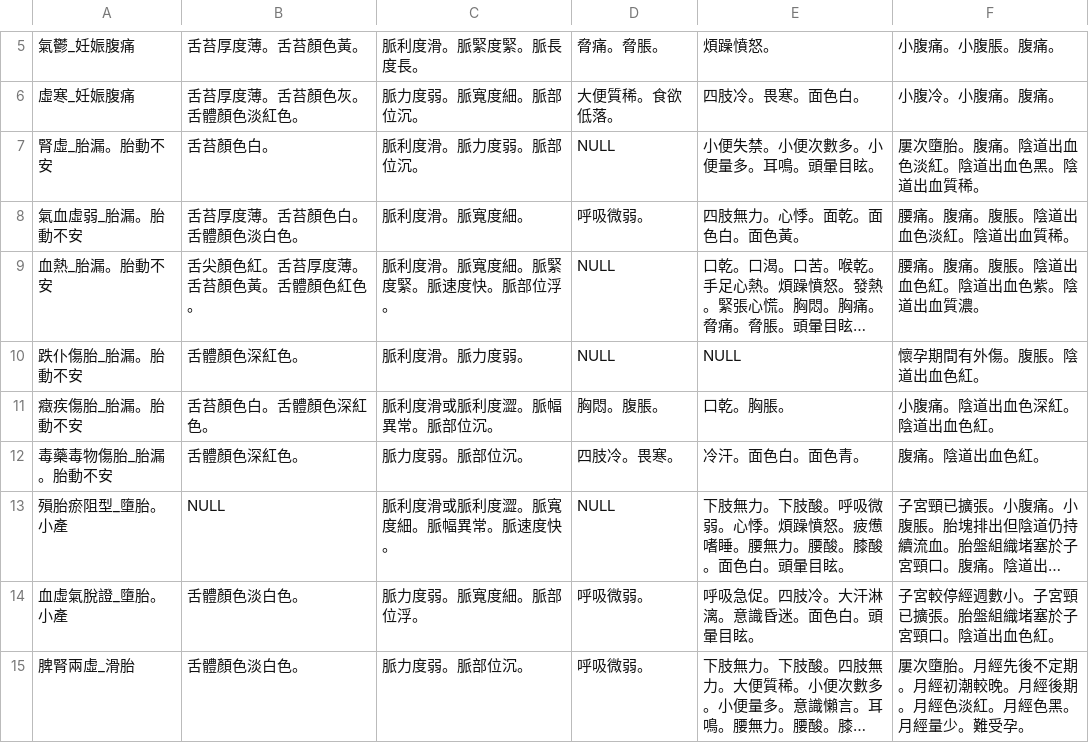
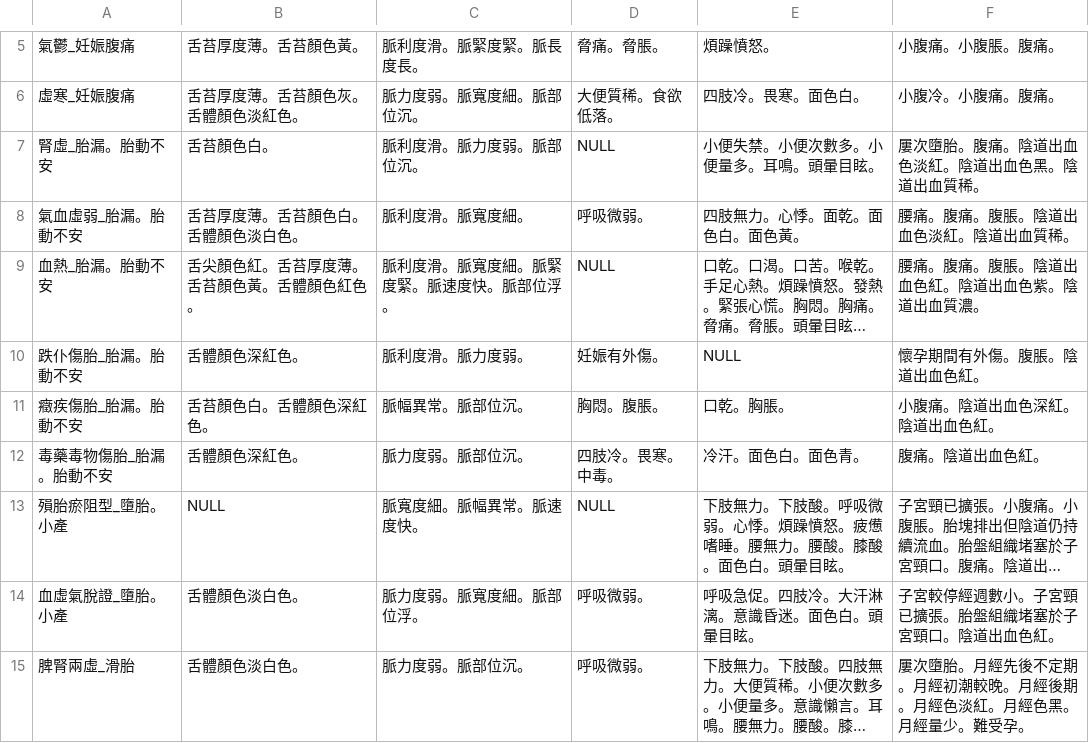
Before and after one commit to apple310565/Women-s-Health-APP, a CSV file: app/src/main/assets/gest2.csv, drawn as a sheet; only a part is shown, gaps mark what is left out; long unchanged cells end in …; the diff names each change by its address in the sheet, - before the commit and + after, or states it on an @@ line.

```diff
--- a/app/src/main/assets/gest2.csv
+++ b/app/src/main/assets/gest2.csv
-D10: NULL
+D10: 妊娠有外傷。
-C11: 脈利度滑或脈利度澀。脈幅異常。脈部位沉。
+C11: 脈幅異常。脈部位沉。
-D12: 四肢冷。畏寒。
+D12: 四肢冷。畏寒。中毒。
-C13: 脈利度滑或脈利度澀。脈寬度細。脈幅異常。脈速度快。
+C13: 脈寬度細。脈幅異常。脈速度快。
```
Also changed, not shown: 7 other files.
